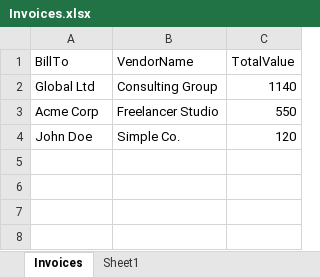
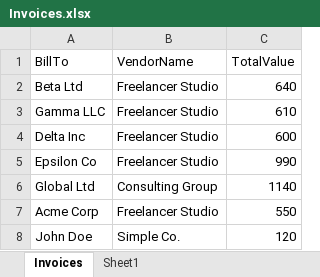
Before and after one commit to pkonopko/InvoiceProcessingUiPath, an Excel workbook: Data/Output/Invoices.xlsx, sheet Invoices, drawn as a sheet; values as stored, in another font and other column widths than the file's, no borders; the diff names each change by its address in the sheet, - before the commit and + after, or states it on an @@ line.

Commit message:
resolve transaction handling and dynamic invoice processing issues

```diff
--- a/Data/Output/Invoices.xlsx (sheet Invoices)
+++ b/Data/Output/Invoices.xlsx (sheet Invoices)
+row 2: Beta Ltd | Freelancer Studio | 640
+row 3: Gamma LLC | Freelancer Studio | 610
+row 4: Delta Inc | Freelancer Studio | 600
+row 5: Epsilon Co | Freelancer Studio | 990
```
